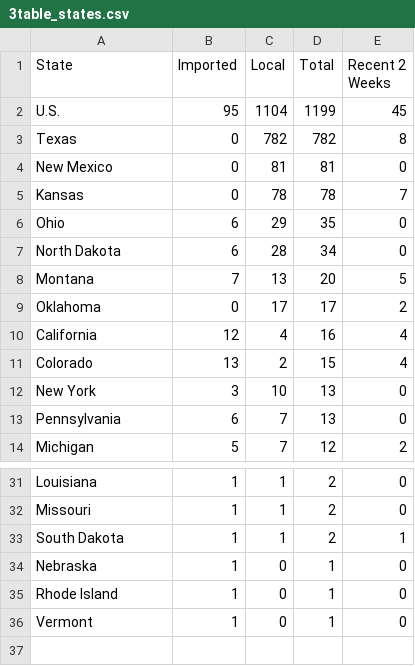
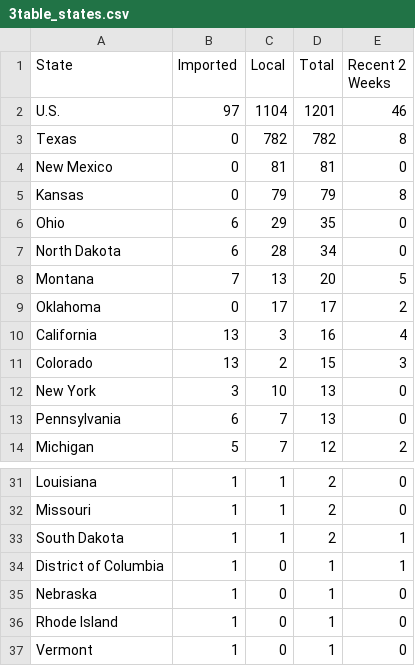
Before and after one commit to CSSEGISandData/measles_tracker_test, a CSV file: GitHub Ready Version/3table_states.csv, drawn as a sheet; only a part is shown, gaps mark what is left out.

```diff
--- a/GitHub Ready Version/3table_states.csv
+++ b/GitHub Ready Version/3table_states.csv
@@ -1,6 +1,6 @@
 State,Imported,Local,Total,Recent 2 Weeks
-U.S.,95,1104,1199,45
+U.S.,97,1104,1201,46
 Texas,0,782,782,8
 New Mexico,0,81,81,0
-Kansas,0,78,78,7
+Kansas,0,79,79,8
 Ohio,6,29,35,0
@@ -9,4 +9,4 @@ Montana,7,13,20,5
 Oklahoma,0,17,17,2
-California,12,4,16,4
-Colorado,13,2,15,4
+California,13,3,16,4
+Colorado,13,2,15,3
 New York,3,10,13,0
@@ -33,2 +33,3 @@ Missouri,1,1,2,0
 South Dakota,1,1,2,1
+District of Columbia,1,0,1,1
 Nebraska,1,0,1,0
```
Also changed, not shown: GitHub Ready Version/1map1.csv, GitHub Ready Version/4us_cum.csv, 6 other files.
